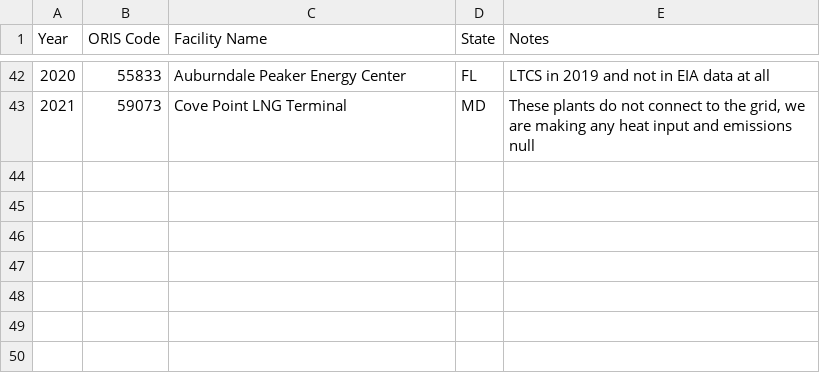
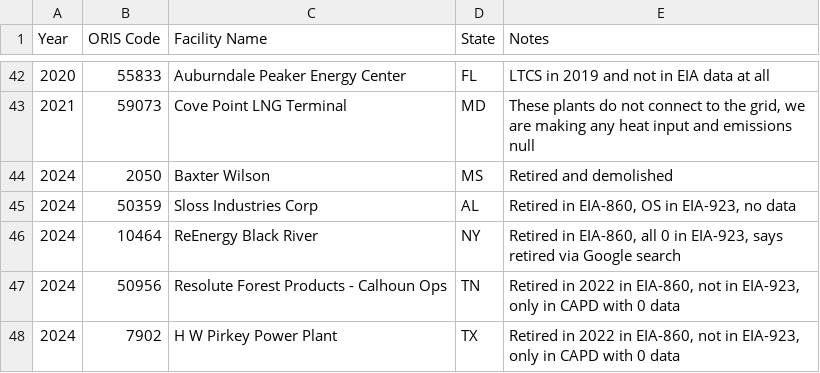
Before and after one commit to USEPA/egrid, a CSV file: data/1_production_model/static_tables/epa_plants_to_delete.csv, drawn as a sheet; only a part is shown, gaps mark what is left out; the diff names each change by its address in the sheet, - before the commit and + after, or states it on an @@ line.

Commit message:
Updating QA script, removing duplicates from EF script, adding check for additional text after Retired operating status.

```diff
--- a/data/1_production_model/static_tables/epa_plants_to_delete.csv
+++ b/data/1_production_model/static_tables/epa_plants_to_delete.csv
+row 44: 2024 | 2050 | Baxter Wilson | MS | Retired and demolished
+row 45: 2024 | 50359 | Sloss Industries Corp | AL | Retired in EIA-860, OS in EIA-923, no data
+row 46: 2024 | 10464 | ReEnergy Black River | NY | Retired in EIA-860, all 0 in EIA-923, says retired via Google search
+row 47: 2024 | 50956 | Resolute Forest Products - Calhoun Ops | TN | Retired in 2022 in EIA-860, not in EIA-923, only in CAPD with 0 data
+row 48: 2024 | 7902 | H W Pirkey Power Plant | TX | Retired in 2022 in EIA-860, not in EIA-923, only in CAPD with 0 data
```
Also changed, not shown: data/1_production_model/static_tables/emission_factors_physicalunits.csv, 3 other files.
